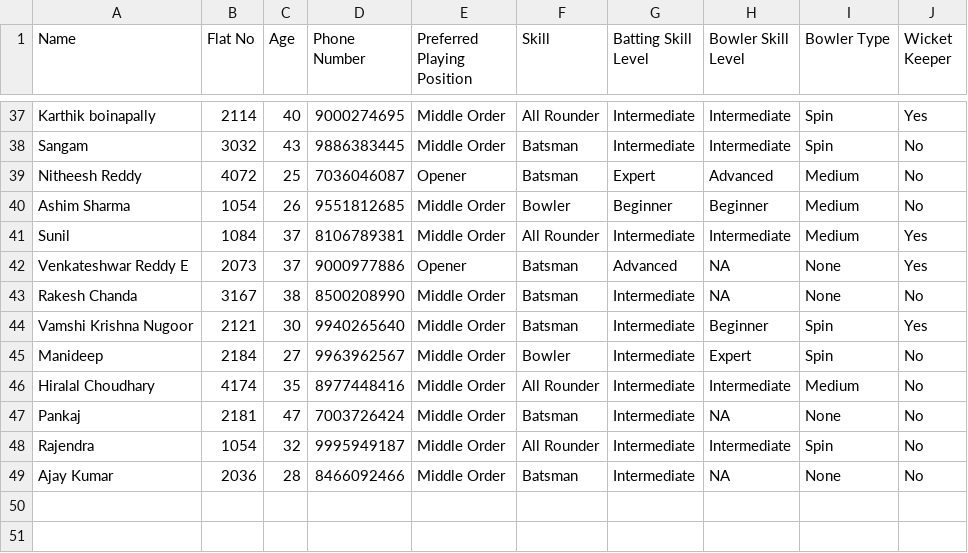
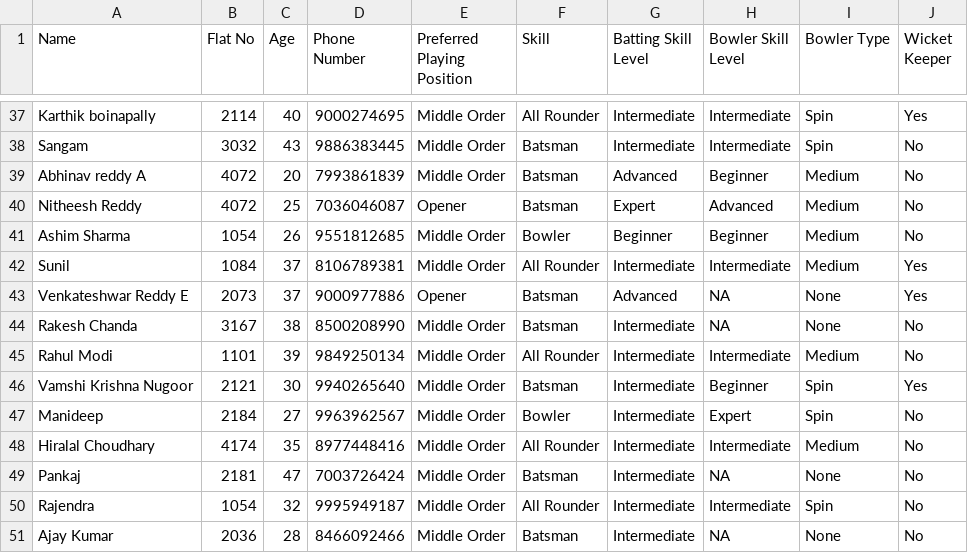
Before and after one commit to sumadhura-horizon/hpl-auction, a CSV file: data/players.csv, drawn as a sheet; only a part is shown, gaps mark what is left out; the diff names each change by its address in the sheet, - before the commit and + after, or states it on an @@ line.

Commit message:
Update data

```diff
--- a/data/players.csv
+++ b/data/players.csv
+row 39: Abhinav reddy A | 4072 | 20 | 7993861839 | Middle Order | Batsman | Advanced | Beginner | Medium | No
+row 45: Rahul Modi | 1101 | 39 | 9849250134 | Middle Order | All Rounder | Intermediate | Intermediate | Medium | No
```
Also changed, not shown: 2 other files.
